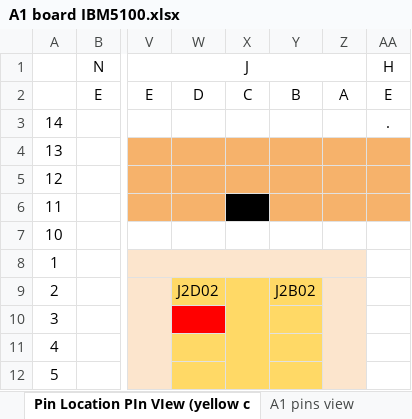
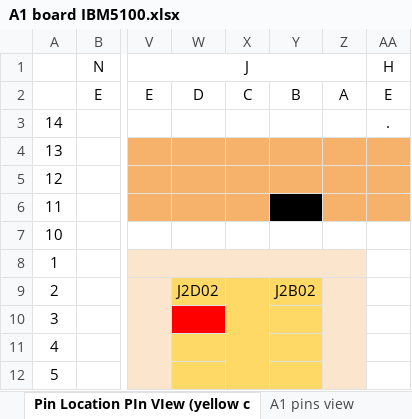
Before and after one commit to kit5une/IBM-5100-Keyboard, an Excel workbook: A1 board IBM5100.xlsx, sheet Pin Location PIn VIew (yellow c, drawn as a sheet; only a part is shown, gaps mark what is left out; values as stored, in another font and other column widths than the file's, no borders; charts and pictures not drawn; the diff names each change by its address in the sheet, - before the commit and + after, or states it on an @@ line.

Commit message:
update fix error in J1C11 to J1B11

```diff
--- a/A1 board IBM5100.xlsx (sheet Pin Location PIn VIew (yellow c)
+++ b/A1 board IBM5100.xlsx (sheet Pin Location PIn VIew (yellow c)
-X6 fill: #000000
+X6 fill: #F6B26B
-Y6 fill: #F6B26B
+Y6 fill: #000000
```
